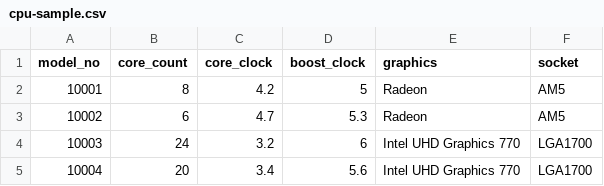
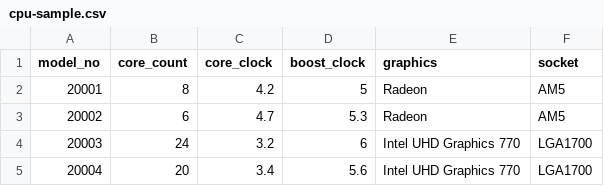
Before and after one commit to Simal17/cs338-project, a CSV file: data/cpu-sample.csv, drawn as a sheet.

```diff
--- a/data/cpu-sample.csv
+++ b/data/cpu-sample.csv
@@ -1,5 +1,5 @@
 model_no,core_count,core_clock,boost_clock,graphics,socket
-10001,8,4.2,5,Radeon,AM5
-10002,6,4.7,5.3,Radeon,AM5
-10003,24,3.2,6,Intel UHD Graphics 770,LGA1700
-10004,20,3.4,5.6,Intel UHD Graphics 770,LGA1700
+20001,8,4.2,5,Radeon,AM5
+20002,6,4.7,5.3,Radeon,AM5
+20003,24,3.2,6,Intel UHD Graphics 770,LGA1700
+20004,20,3.4,5.6,Intel UHD Graphics 770,LGA1700
```
Also changed, not shown: data/product-sample.csv, 6 other files.
